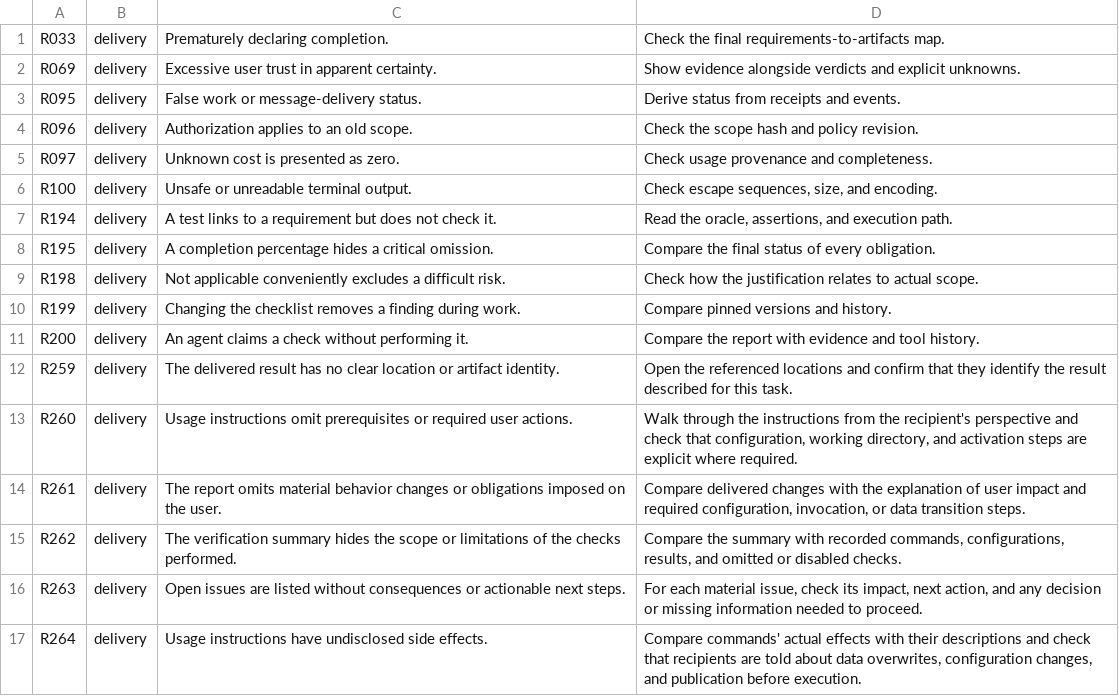
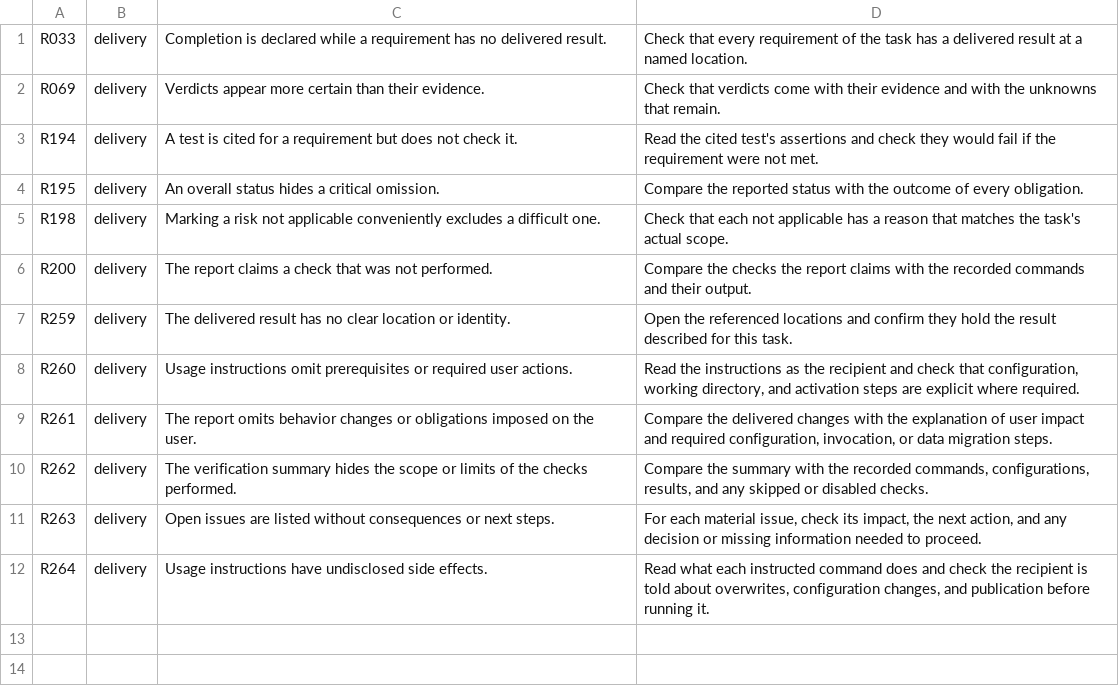
Before and after one commit to lazymaniac/antislop, a TSV file: src/lean/risks/delivery.tsv, drawn as a sheet.

```diff
--- a/src/lean/risks/delivery.tsv
+++ b/src/lean/risks/delivery.tsv
@@ -1,17 +1,12 @@
-R033	delivery	Prematurely declaring completion.	Check the final requirements-to-artifacts map.
-R069	delivery	Excessive user trust in apparent certainty.	Show evidence alongside verdicts and explicit unknowns.
-R095	delivery	False work or message-delivery status.	Derive status from receipts and events.
-R096	delivery	Authorization applies to an old scope.	Check the scope hash and policy revision.
-R097	delivery	Unknown cost is presented as zero.	Check usage provenance and completeness.
-R100	delivery	Unsafe or unreadable terminal output.	Check escape sequences, size, and encoding.
-R194	delivery	A test links to a requirement but does not check it.	Read the oracle, assertions, and execution path.
-R195	delivery	A completion percentage hides a critical omission.	Compare the final status of every obligation.
-R198	delivery	Not applicable conveniently excludes a difficult risk.	Check how the justification relates to actual scope.
-R199	delivery	Changing the checklist removes a finding during work.	Compare pinned versions and history.
-R200	delivery	An agent claims a check without performing it.	Compare the report with evidence and tool history.
-R259	delivery	The delivered result has no clear location or artifact identity.	Open the referenced locations and confirm that they identify the result described for this task.
-R260	delivery	Usage instructions omit prerequisites or required user actions.	Walk through the instructions from the recipient's perspective and check that configuration, working directory, and activation steps are explicit where required.
-R261	delivery	The report omits material behavior changes or obligations imposed on the user.	Compare delivered changes with the explanation of user impact and required configuration, invocation, or data transition steps.
-R262	delivery	The verification summary hides the scope or limitations of the checks performed.	Compare the summary with recorded commands, configurations, results, and omitted or disabled checks.
-R263	delivery	Open issues are listed without consequences or actionable next steps.	For each material issue, check its impact, next action, and any decision or missing information needed to proceed.
-R264	delivery	Usage instructions have undisclosed side effects.	Compare commands' actual effects with their descriptions and check that recipients are told about data overwrites, configuration changes, and publication before execution.
+R033	delivery	Completion is declared while a requirement has no delivered result.	Check that every requirement of the task has a delivered result at a named location.
+R069	delivery	Verdicts appear more certain than their evidence.	Check that verdicts come with their evidence and with the unknowns that remain.
+R194	delivery	A test is cited for a requirement but does not check it.	Read the cited test's assertions and check they would fail if the requirement were not met.
+R195	delivery	An overall status hides a critical omission.	Compare the reported status with the outcome of every obligation.
+R198	delivery	Marking a risk not applicable conveniently excludes a difficult one.	Check that each not applicable has a reason that matches the task's actual scope.
+R200	delivery	The report claims a check that was not performed.	Compare the checks the report claims with the recorded commands and their output.
+R259	delivery	The delivered result has no clear location or identity.	Open the referenced locations and confirm they hold the result described for this task.
+R260	delivery	Usage instructions omit prerequisites or required user actions.	Read the instructions as the recipient and check that configuration, working directory, and activation steps are explicit where required.
+R261	delivery	The report omits behavior changes or obligations imposed on the user.	Compare the delivered changes with the explanation of user impact and required configuration, invocation, or data migration steps.
+R262	delivery	The verification summary hides the scope or limits of the checks performed.	Compare the summary with the recorded commands, configurations, results, and any skipped or disabled checks.
+R263	delivery	Open issues are listed without consequences or next steps.	For each material issue, check its impact, the next action, and any decision or missing information needed to proceed.
+R264	delivery	Usage instructions have undisclosed side effects.	Read what each instructed command does and check the recipient is told about overwrites, configuration changes, and publication before running it.
```
Also changed, not shown: src/lean/risks/architecture.tsv, src/lean/risks/context.tsv, 34 other files.
